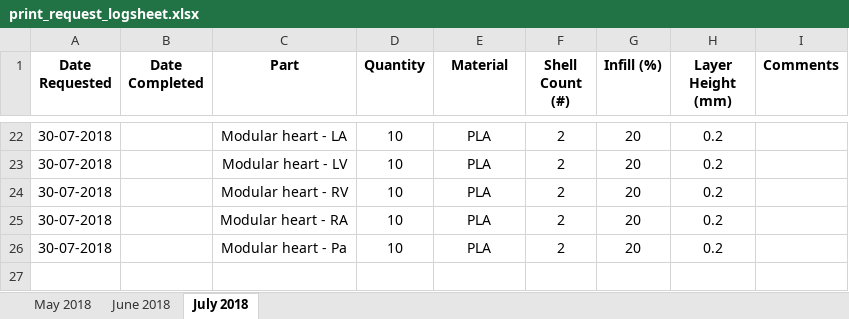
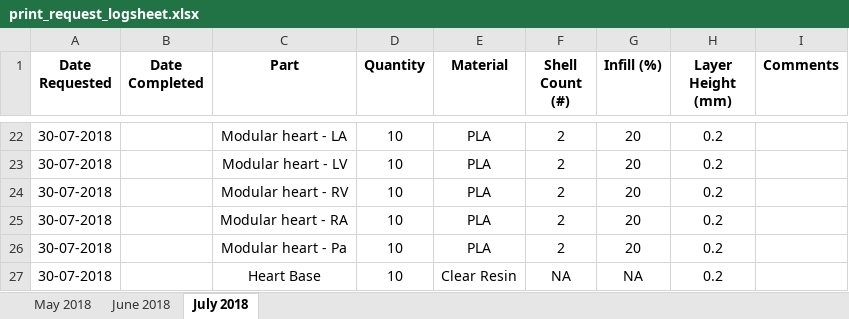
Before and after one commit to jquahian/workshop_req, an Excel workbook: print_request_logsheet.xlsx, sheet July 2018, drawn as a sheet; only a part is shown, gaps mark what is left out; values as stored, in another font and other column widths than the file's, no borders; the diff names each change by its address in the sheet, - before the commit and + after, or states it on an @@ line.

Commit message:
added request for more heart base models

```diff
--- a/print_request_logsheet.xlsx (sheet July 2018)
+++ b/print_request_logsheet.xlsx (sheet July 2018)
+row 27: 30-07-2018 |  | Heart Base | 10 | Clear Resin | NA | NA | 0.2
```
